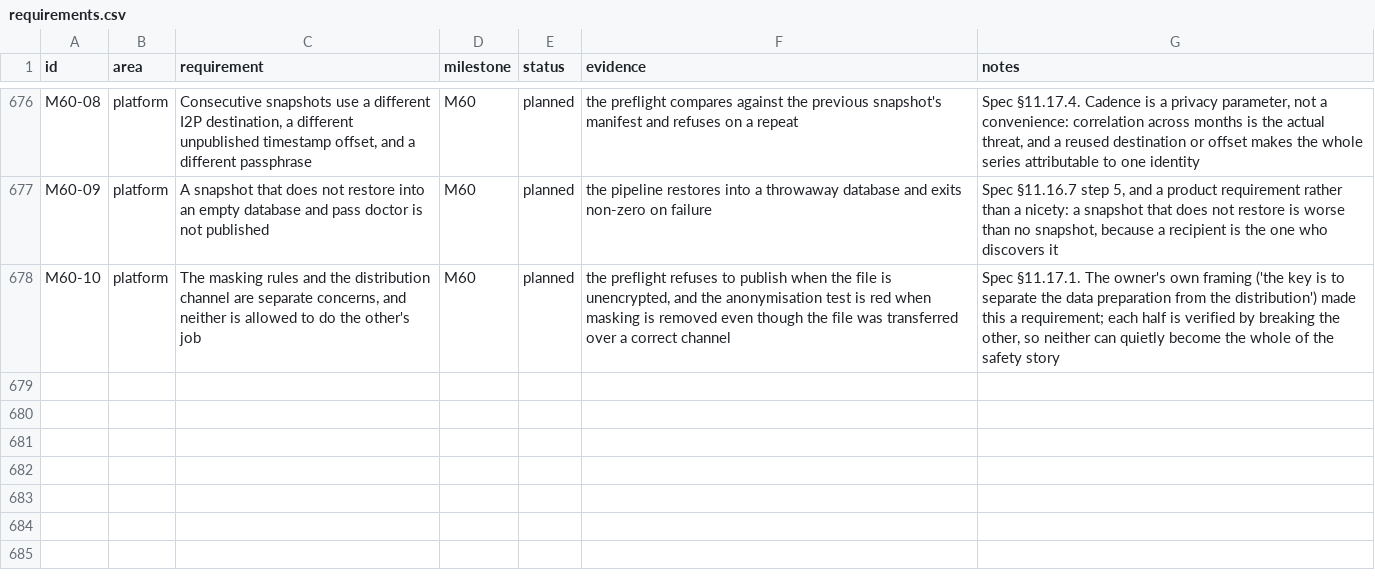
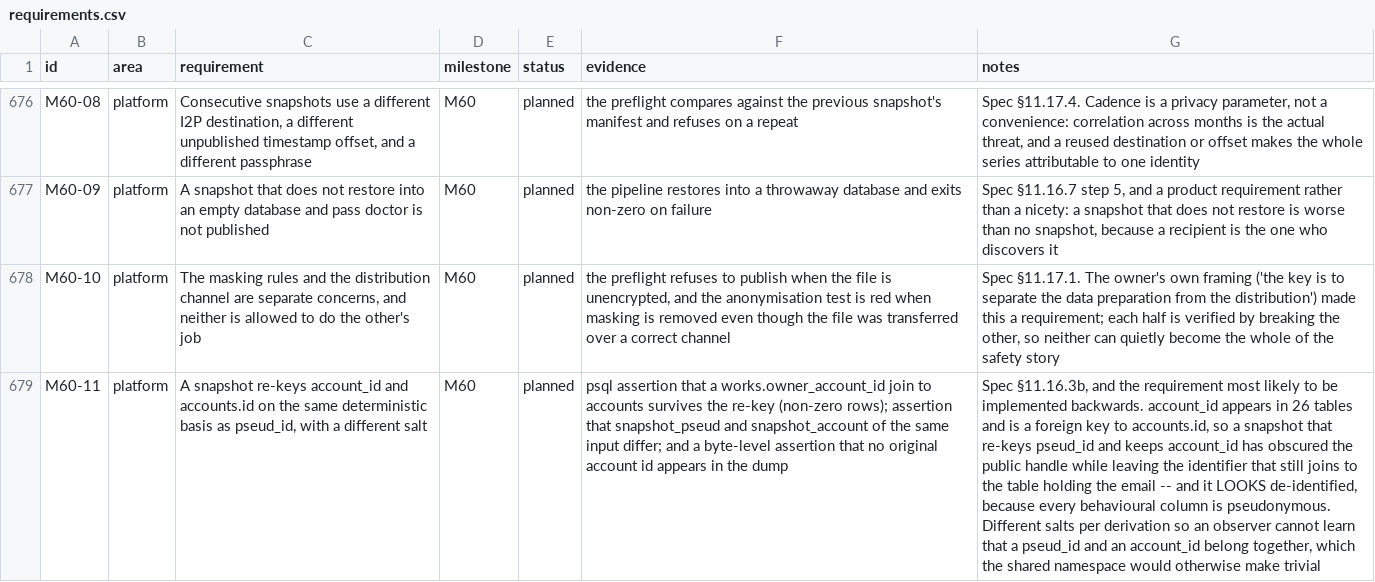
Before and after one commit to 8ullyMaguire/lorehaven, a CSV file: docs/requirements.csv, drawn as a sheet; only a part is shown, gaps mark what is left out; the diff names each change by its address in the sheet, - before the commit and + after, or states it on an @@ line.

Commit message:
fix(m60): account_id is a second join key, and the one a first draft misses
`pseud_id` is the graph join key and everyone remembers it. `account_id` appears
in **26 tables** and is a foreign key to `accounts.id`, so a snapshot that
re-keys `pseud_id` and keeps `account_id` has replaced a person's public handle
while leaving the row that identifies their **account** untouched, with every
foreign key still pointing at the table holding the email.

The failure mode is worse than an ordinary miss: it **looks** de-identified,
because every behavioural column really is pseudonymous. A claim of privacy with
the identifying key still in the file is precisely what §11.16 exists to
prevent.

`account_id` and `accounts.id` now get the same deterministic published
treatment as `pseud_id`, with a **different salt** — otherwise an observer could
compute that a given pseud_id and account_id belong together, which the shared
namespace would otherwise make trivial. That association is the one thing the
determinism was not supposed to hand over.

`webhook_endpoints.secret` is also now a `drop_column` row: not PII, a bearer
credential.

M60-11, and the plan gains the second derivation function plus the three
assertions, because the two failure modes differ and one check does not catch
both: a **zero-row** join means the re-key is inconsistent, which is also a
broken snapshot.

```diff
--- a/docs/requirements.csv
+++ b/docs/requirements.csv
+row 679: M60-11 | platform | A snapshot re-keys account_id and accounts.id on the same deterministic basis as pseud_id, with a different salt | M60 | planned | psql assertion that a works.owner_account_id join to accounts survives the re-key (non-zero rows); assertion that snapshot_pseud and snapshot_account of the same input differ; and a byte-level assertion that no original account id appears in the dump | Spec §11.16.3b, and the requirement most likely to be implemented backwards. account_id appears in 26 tables and is a foreign key to accounts.id, so a snapshot that re-keys pseud_id and keeps account_id has obscured the public handle while leaving the identifier that still joins to the table holding the email -- and it LOOKS de-identified, because every behavioural column is pseudonymous. Different salts per derivation so an observer cannot learn that a pseud_id and an account_id belong together, which the shared namespace would otherwise make trivial
```
Also changed, not shown: 2 other files.
